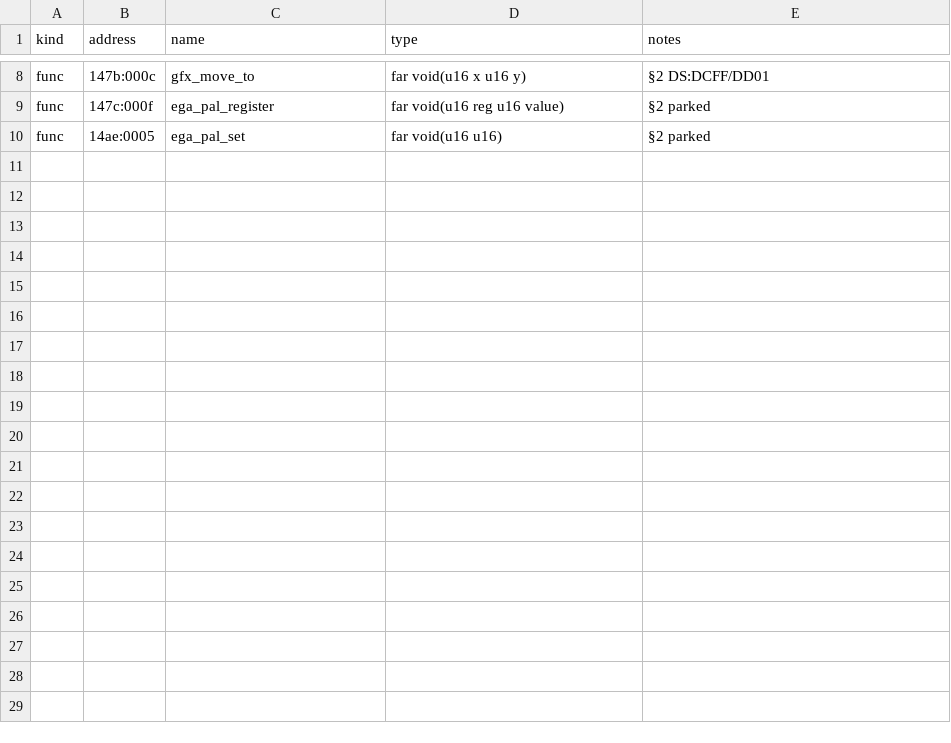
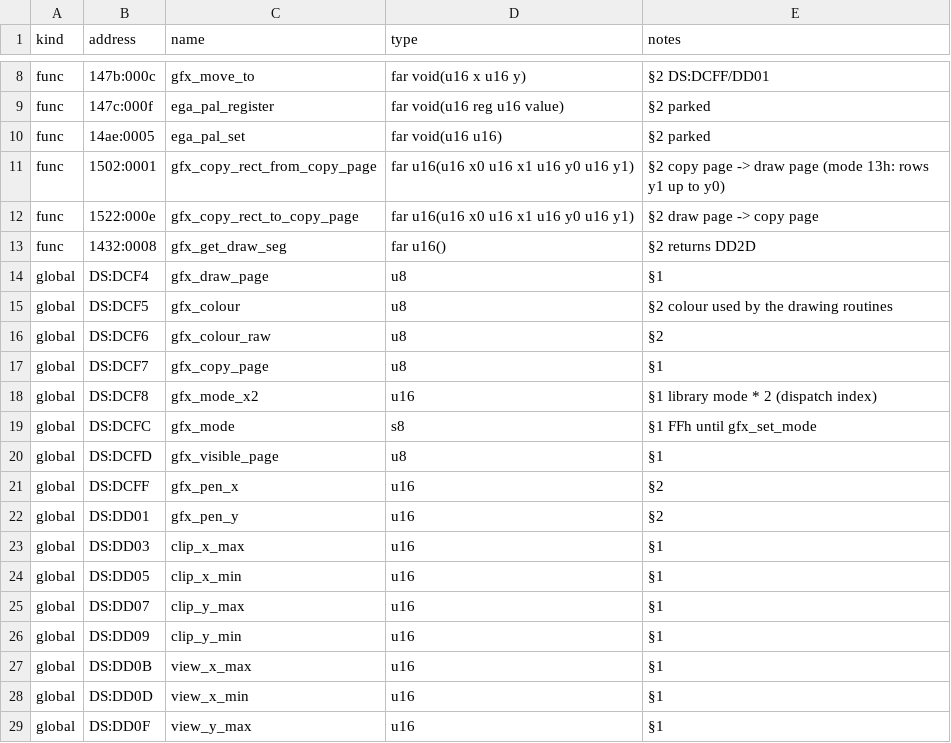
Before and after one commit to PlasticCog/Gunboat, a CSV file: reverse_engineering/spec/video_symbols.csv, drawn as a sheet; only a part is shown, gaps mark what is left out; the diff covers the shown part only.

```diff
--- a/reverse_engineering/spec/video_symbols.csv
+++ b/reverse_engineering/spec/video_symbols.csv
@@ -10 +10,20 @@ func,147c:000f,ega_pal_register,far void(u16 reg u16 value),§2 parked
 func,14ae:0005,ega_pal_set,far void(u16 u16),§2 parked
+func,1502:0001,gfx_copy_rect_from_copy_page,far u16(u16 x0 u16 x1 u16 y0 u16 y1),§2 copy page -> draw page (mode 13h: rows y1 up to y0)
+func,1522:000e,gfx_copy_rect_to_copy_page,far u16(u16 x0 u16 x1 u16 y0 u16 y1),§2 draw page -> copy page
+func,1432:0008,gfx_get_draw_seg,far u16(),§2 returns DD2D
+global,DS:DCF4,gfx_draw_page,u8,§1
+global,DS:DCF5,gfx_colour,u8,§2 colour used by the drawing routines
+global,DS:DCF6,gfx_colour_raw,u8,§2
+global,DS:DCF7,gfx_copy_page,u8,§1
+global,DS:DCF8,gfx_mode_x2,u16,§1 library mode * 2 (dispatch index)
+global,DS:DCFC,gfx_mode,s8,§1 FFh until gfx_set_mode
+global,DS:DCFD,gfx_visible_page,u8,§1
+global,DS:DCFF,gfx_pen_x,u16,§2
+global,DS:DD01,gfx_pen_y,u16,§2
+global,DS:DD03,clip_x_max,u16,§1
+global,DS:DD05,clip_x_min,u16,§1
+global,DS:DD07,clip_y_max,u16,§1
+global,DS:DD09,clip_y_min,u16,§1
+global,DS:DD0B,view_x_max,u16,§1
+global,DS:DD0D,view_x_min,u16,§1
+global,DS:DD0F,view_y_max,u16,§1
```
Also changed, not shown: 18 added rows elsewhere in this file, reverse_engineering/spec/platform_symbols.csv, reverse_engineering/symbols.csv, 18 other files.
